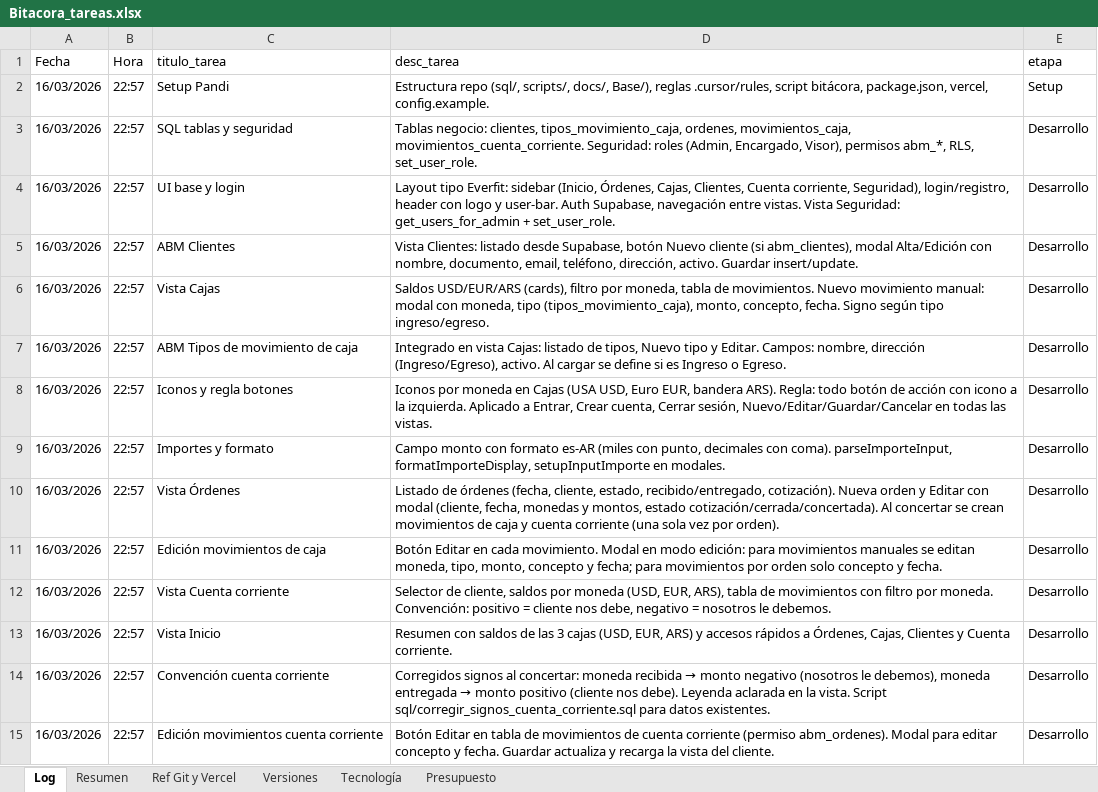
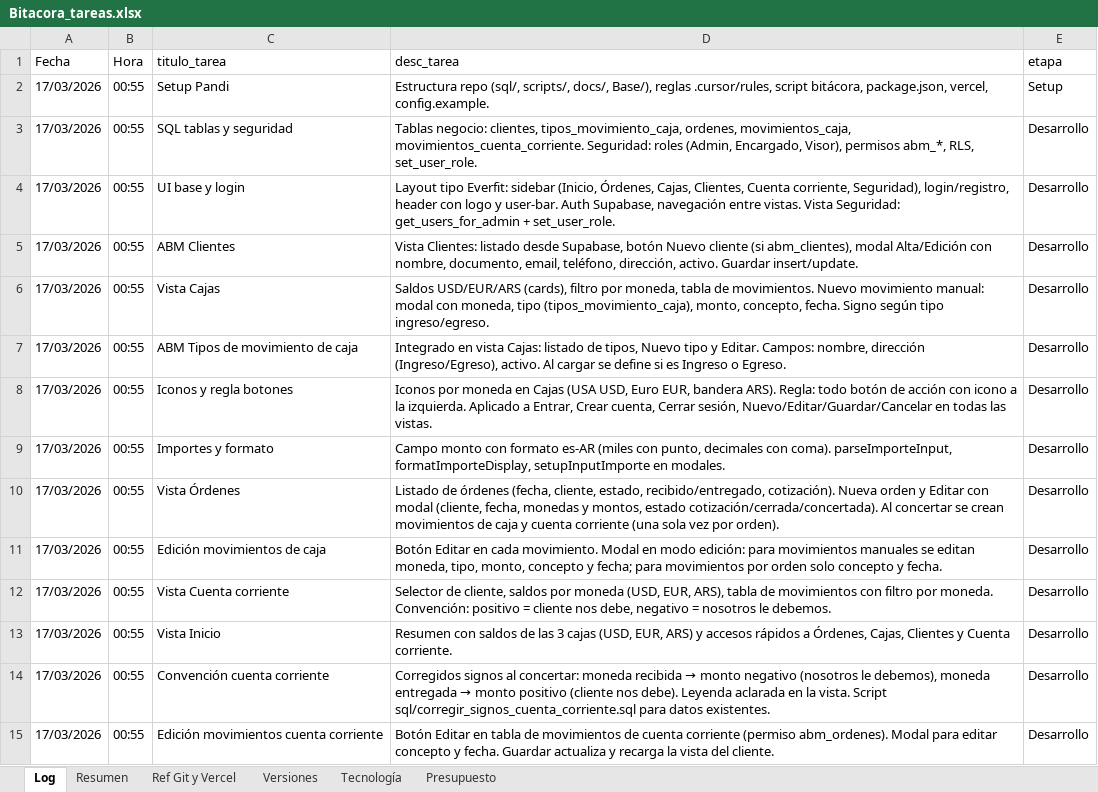
Before and after one commit to lucasbustosmartin-coder/pandy, an Excel workbook: Bitacora_tareas.xlsx, sheet Log, drawn as a sheet; only a part is shown; values as stored, in another font and other column widths than the file's, no borders; the diff covers the shown part only; the diff names each change by its address in the sheet, - before the commit and + after, or states it on an @@ line.

```diff
--- a/Bitacora_tareas.xlsx (sheet Log)
+++ b/Bitacora_tareas.xlsx (sheet Log)
-A2:A15 (Fecha): 16/03/2026
+A2:A15 (Fecha): 17/03/2026
-B2:B15 (Hora): 22:57
+B2:B15 (Hora): 00:55
```
Also changed, not shown: 4 added rows and 360 edited cells elsewhere in this sheet, sheet Versiones, 3 other files.
